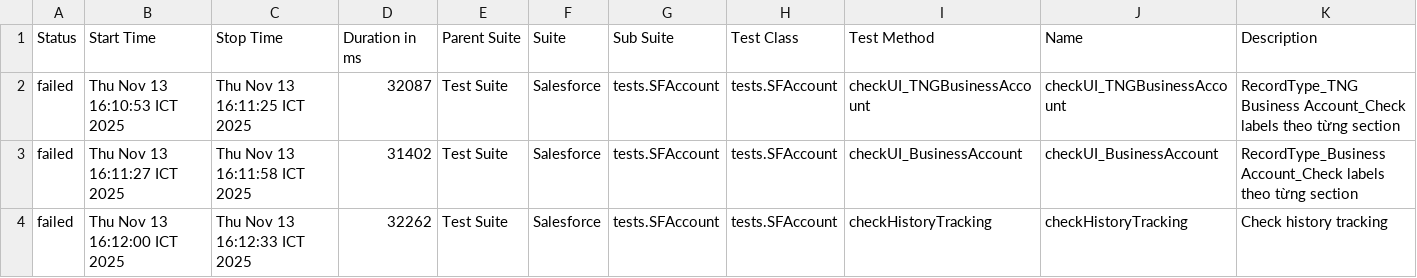
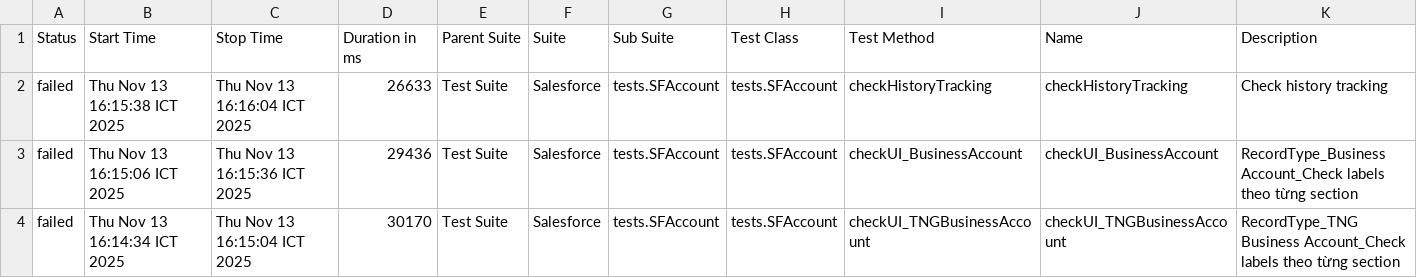
Before and after one commit to vanthongnguyen/AllureReport, a CSV file: test-branch/data/suites.csv, drawn as a sheet.

Commit message:
Update report for branch test-branch at 2025-11-13 16:16:56

```diff
--- a/test-branch/data/suites.csv
+++ b/test-branch/data/suites.csv
@@ -1,4 +1,4 @@
 "Status","Start Time","Stop Time","Duration in ms","Parent Suite","Suite","Sub Suite","Test Class","Test Method","Name","Description"
-"failed","Thu Nov 13 16:10:53 ICT 2025","Thu Nov 13 16:11:25 ICT 2025","32087","Test Suite","Salesforce","tests.SFAccount","tests.SFAccount","checkUI_TNGBusinessAccount","checkUI_TNGBusinessAccount","RecordType_TNG Business Account_Check labels theo từng section"
-"failed","Thu Nov 13 16:11:27 ICT 2025","Thu Nov 13 16:11:58 ICT 2025","31402","Test Suite","Salesforce","tests.SFAccount","tests.SFAccount","checkUI_BusinessAccount","checkUI_BusinessAccount","RecordType_Business Account_Check labels theo từng section"
-"failed","Thu Nov 13 16:12:00 ICT 2025","Thu Nov 13 16:12:33 ICT 2025","32262","Test Suite","Salesforce","tests.SFAccount","tests.SFAccount","checkHistoryTracking","checkHistoryTracking","Check history tracking"
+"failed","Thu Nov 13 16:15:38 ICT 2025","Thu Nov 13 16:16:04 ICT 2025","26633","Test Suite","Salesforce","tests.SFAccount","tests.SFAccount","checkHistoryTracking","checkHistoryTracking","Check history tracking"
+"failed","Thu Nov 13 16:15:06 ICT 2025","Thu Nov 13 16:15:36 ICT 2025","29436","Test Suite","Salesforce","tests.SFAccount","tests.SFAccount","checkUI_BusinessAccount","checkUI_BusinessAccount","RecordType_Business Account_Check labels theo từng section"
+"failed","Thu Nov 13 16:14:34 ICT 2025","Thu Nov 13 16:15:04 ICT 2025","30170","Test Suite","Salesforce","tests.SFAccount","tests.SFAccount","checkUI_TNGBusinessAccount","checkUI_TNGBusinessAccount","RecordType_TNG Business Account_Check labels theo từng section"
```
Also changed, not shown: 26 other files.
